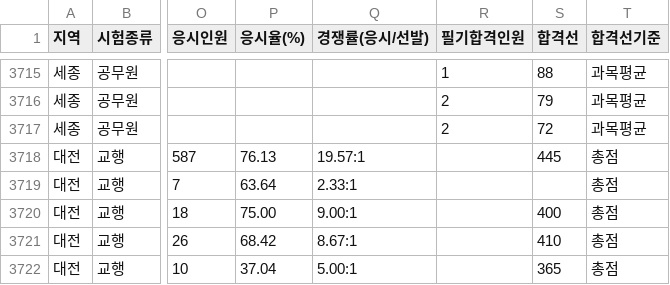
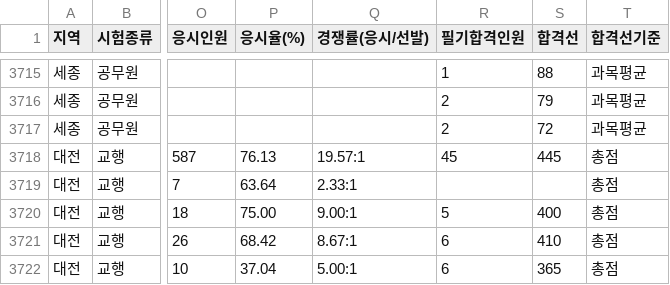
Before and after one commit to minbum01/idontwanna, a CSV file: _통합산출/검증_data.csv, drawn as a sheet; only a part is shown, gaps mark what is left out; the diff names each change by its address in the sheet, - before the commit and + after, or states it on an @@ line.

```diff
--- a/_통합산출/검증_data.csv
+++ b/_통합산출/검증_data.csv
-R3718 (필기합격인원): (empty)
+R3718 (필기합격인원): 45
-R3720 (필기합격인원): (empty)
+R3720 (필기합격인원): 5
-R3721:R3722 (필기합격인원): (empty)
+R3721:R3722 (필기합격인원): 6
```
Also changed, not shown: 2 other files.
